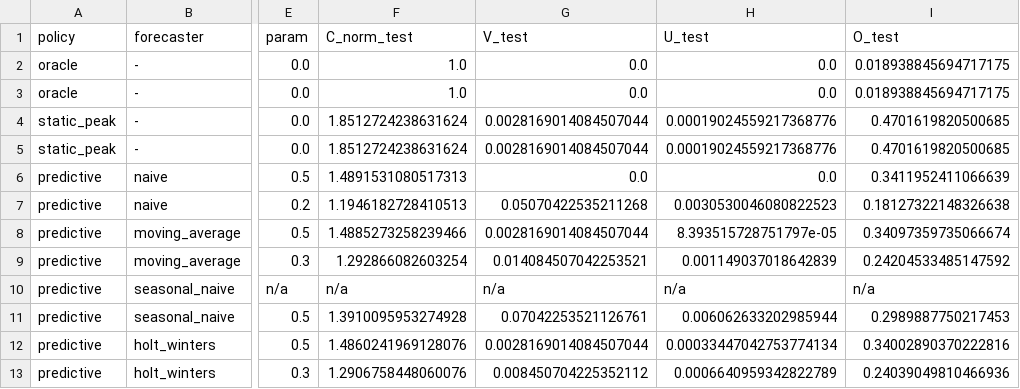
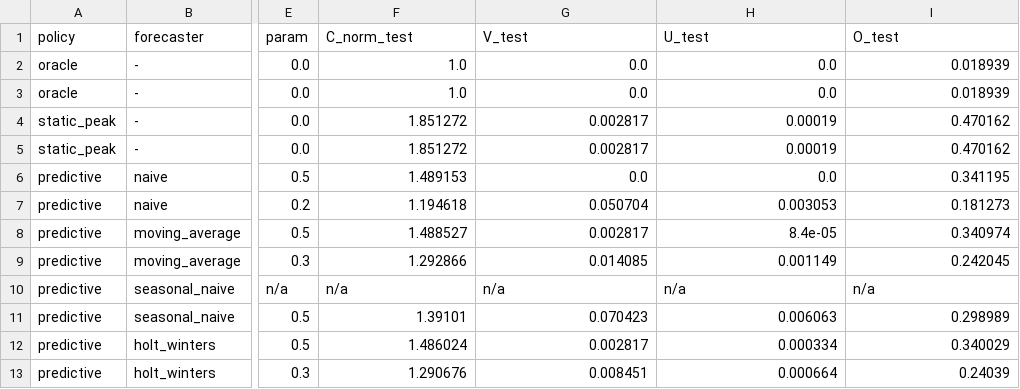
Before and after one commit to gabriellsar/predictive-cloud-autoscaling, a CSV file: results/tables/operating_points.csv, drawn as a sheet; only a part is shown, gaps mark what is left out; the diff covers the shown part only; the diff names each change by its address in the sheet, - before the commit and + after, or states it on an @@ line.

Commit message:
fix(fase-4): operating_points.csv estavel entre execucoes
O teste em clone limpo mostrou diferencas na 15a casa decimal de U e O: a media
paralela do DuckDB soma em ordem variavel e a serie refeita do zero difere em
ate 1,6e-15 relativo. Arredondar em 6 casas, como ja era feito na tabela de
alocacao, torna o arquivo identico entre execucoes.

```diff
--- a/results/tables/operating_points.csv
+++ b/results/tables/operating_points.csv
-I2:I3 (O_test): 0.018938845694717175
+I2:I3 (O_test): 0.018939
-F4:F5 (C_norm_test): 1.8512724238631624
+F4:F5 (C_norm_test): 1.851272
-G4:G5 (V_test): 0.0028169014084507044
+G4:G5 (V_test): 0.002817
-H4:H5 (U_test): 0.00019024559217368776
+H4:H5 (U_test): 0.00019
-I4:I5 (O_test): 0.4701619820500685
+I4:I5 (O_test): 0.470162
-F6 (C_norm_test): 1.4891531080517313
+F6 (C_norm_test): 1.489153
-I6 (O_test): 0.3411952411066639
+I6 (O_test): 0.341195
-F7 (C_norm_test): 1.1946182728410513
+F7 (C_norm_test): 1.194618
-G7 (V_test): 0.05070422535211268
+G7 (V_test): 0.050704
-H7 (U_test): 0.0030530046080822523
+H7 (U_test): 0.003053
-I7 (O_test): 0.18127322148326638
+I7 (O_test): 0.181273
-F8 (C_norm_test): 1.4885273258239466
+F8 (C_norm_test): 1.488527
-G8 (V_test): 0.0028169014084507044
+G8 (V_test): 0.002817
-H8 (U_test): 8.393515728751797e-05
+H8 (U_test): 8.4e-05
-I8 (O_test): 0.34097359735066674
+I8 (O_test): 0.340974
-F9 (C_norm_test): 1.292866082603254
+F9 (C_norm_test): 1.292866
-G9 (V_test): 0.014084507042253521
+G9 (V_test): 0.014085
-H9 (U_test): 0.001149037018642839
+H9 (U_test): 0.001149
-I9 (O_test): 0.24204533485147592
+I9 (O_test): 0.242045
-F11 (C_norm_test): 1.3910095953274928
+F11 (C_norm_test): 1.39101
-G11 (V_test): 0.07042253521126761
+G11 (V_test): 0.070423
-H11 (U_test): 0.006062633202985944
+H11 (U_test): 0.006063
-I11 (O_test): 0.2989887750217453
+I11 (O_test): 0.298989
-F12 (C_norm_test): 1.4860241969128076
+F12 (C_norm_test): 1.486024
-G12 (V_test): 0.0028169014084507044
+G12 (V_test): 0.002817
-H12 (U_test): 0.00033447042753774134
+H12 (U_test): 0.000334
-I12 (O_test): 0.34002890370222816
+I12 (O_test): 0.340029
-F13 (C_norm_test): 1.2906758448060076
+F13 (C_norm_test): 1.290676
-G13 (V_test): 0.008450704225352112
+G13 (V_test): 0.008451
-H13 (U_test): 0.0006640959342822789
+H13 (U_test): 0.000664
-I13 (O_test): 0.24039049810466936
+I13 (O_test): 0.24039
```
Also changed, not shown: 16 edited cells elsewhere in this file, 1 other file.
